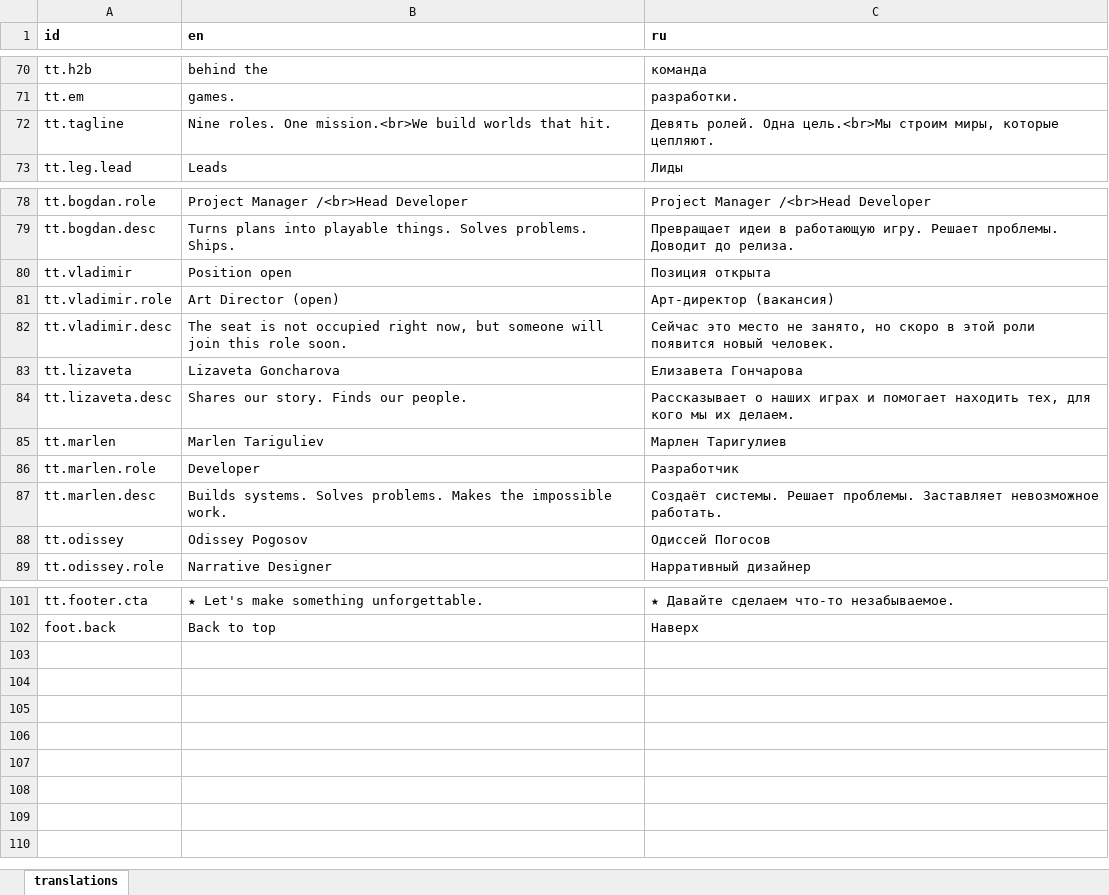
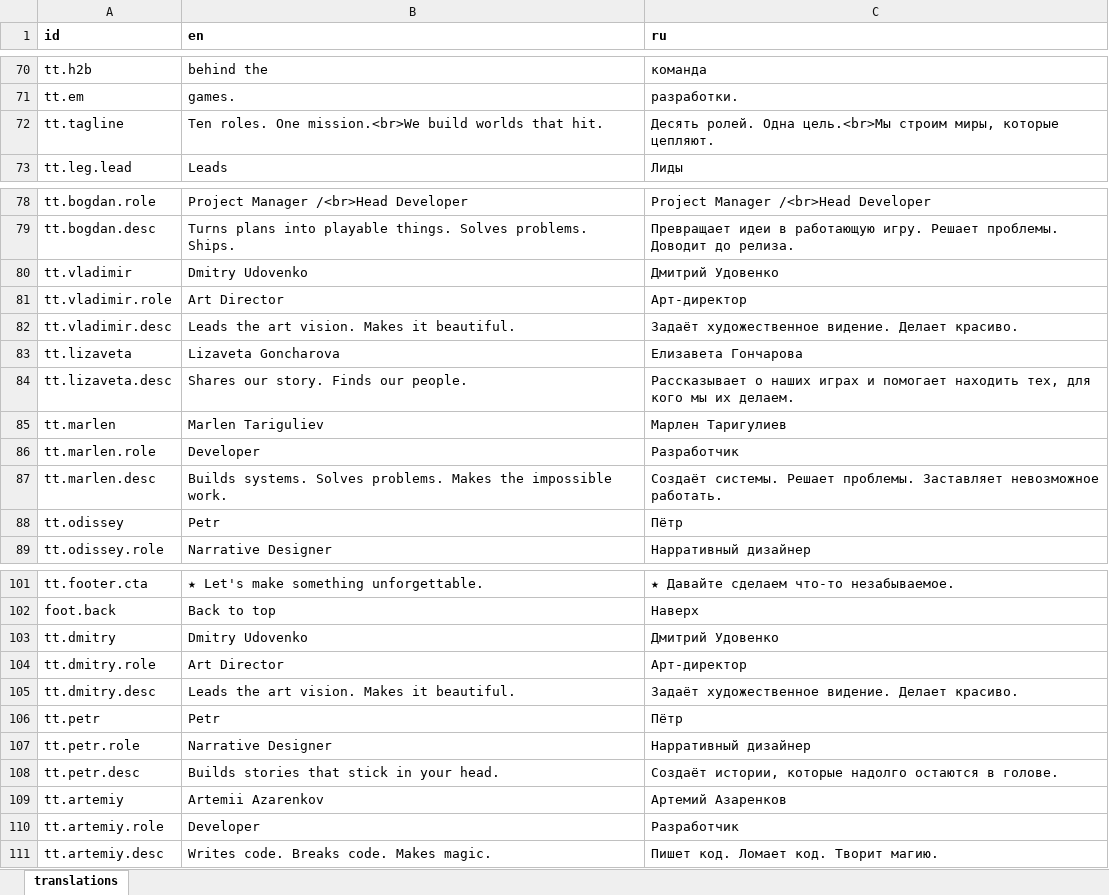
Before and after one commit to NeosInPocket/snapjoygames-website, an Excel workbook: translations.xlsx, sheet translations, drawn as a sheet; only a part is shown, gaps mark what is left out; values as stored, in another font and other column widths than the file's, no borders; the diff names each change by its address in the sheet, - before the commit and + after, or states it on an @@ line.

```diff
--- a/translations.xlsx (sheet translations)
+++ b/translations.xlsx (sheet translations)
-B72 (en): Nine roles. One…
+B72 (en): Ten roles. One…
-C72 (ru): Девять ролей. Одна…
+C72 (ru): Десять ролей. Одна…
-B80 (en): Position open
+B80 (en): Dmitry Udovenko
-C80 (ru): Позиция открыта
+C80 (ru): Дмитрий Удовенко
-B81 (en): Art Director (open)
+B81 (en): Art Director
-C81 (ru): Арт-директор (вакансия)
+C81 (ru): Арт-директор
-B82 (en): The seat is not occupied right now, but someone will join this role soon.
+B82 (en): Leads the art vision. Makes it beautiful.
-C82 (ru): Сейчас это место не занято, но скоро в этой роли появится новый человек.
+C82 (ru): Задаёт художественное видение. Делает красиво.
-B88 (en): Odissey Pogosov
+B88 (en): Petr
-C88 (ru): Одиссей Погосов
+C88 (ru): Пётр
+row 103: tt.dmitry | Dmitry Udovenko | Дмитрий Удовенко
+row 104: tt.dmitry.role | Art Director | Арт-директор
+row 105: tt.dmitry.desc | Leads the art vision. Makes it beautiful. | Задаёт художественное видение. Делает красиво.
+row 106: tt.petr | Petr | Пётр
+row 107: tt.petr.role | Narrative Designer | Нарративный дизайнер
+row 108: tt.petr.desc | Builds stories that stick in your head. | Создаёт истории, которые надолго остаются в голове.
+row 109: tt.artemiy | Artemii Azarenkov | Артемий Азаренков
+row 110: tt.artemiy.role | Developer | Разработчик
+row 111: tt.artemiy.desc | Writes code. Breaks code. Makes magic. | Пишет код. Ломает код. Творит магию.
```
Also changed, not shown: 6 other files.
